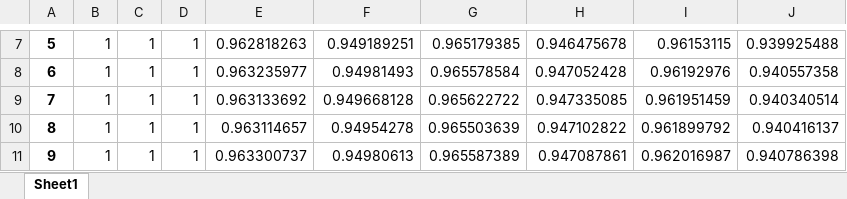
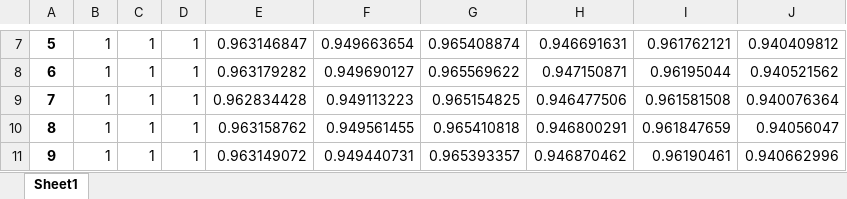
Before and after one commit to leeraiyan/-EH2745-Assignment-2-raiyan-soundhariya-, an Excel workbook: data/high_load/res_bus/vm_pu.xlsx, sheet Sheet1, drawn as a sheet; only a part is shown, gaps mark what is left out; values as stored, in another font and other column widths than the file's, no borders; the diff covers the shown part only; the diff names each change by its address in the sheet, - before the commit and + after, or states it on an @@ line.

```diff
--- a/data/high_load/res_bus/vm_pu.xlsx (sheet Sheet1)
+++ b/data/high_load/res_bus/vm_pu.xlsx (sheet Sheet1)
-E7: 0.962818263
+E7: 0.963146847
-F7: 0.949189251
+F7: 0.949663654
-G7: 0.965179385
+G7: 0.965408874
-H7: 0.946475678
+H7: 0.946691631
-I7: 0.96153115
+I7: 0.961762121
-J7: 0.939925488
+J7: 0.940409812
-E8: 0.963235977
+E8: 0.963179282
-F8: 0.94981493
+F8: 0.949690127
-G8: 0.965578584
+G8: 0.965569622
-H8: 0.947052428
+H8: 0.947150871
-I8: 0.96192976
+I8: 0.96195044
-J8: 0.940557358
+J8: 0.940521562
-E9: 0.963133692
+E9: 0.962834428
-F9: 0.949668128
+F9: 0.949113223
-G9: 0.965622722
+G9: 0.965154825
-H9: 0.947335085
+H9: 0.946477506
-I9: 0.961951459
+I9: 0.961581508
-J9: 0.940340514
+J9: 0.940076364
-E10: 0.963114657
+E10: 0.963158762
-F10: 0.94954278
+F10: 0.949561455
-G10: 0.965503639
+G10: 0.965410818
-H10: 0.947102822
+H10: 0.946800291
-I10: 0.961899792
+I10: 0.961847659
-J10: 0.940416137
+J10: 0.94056047
-E11: 0.963300737
+E11: 0.963149072
-F11: 0.94980613
+F11: 0.949440731
-G11: 0.965587389
+G11: 0.965393357
-H11: 0.947087861
+H11: 0.946870462
-I11: 0.962016987
+I11: 0.96190461
-J11: 0.940786398
+J11: 0.940662996
```
Also changed, not shown: 390 edited cells elsewhere in this sheet, data/high_load/res_bus/va_degree.xlsx, data/low_load/res_bus/va_degree.xlsx, 22 other files.
